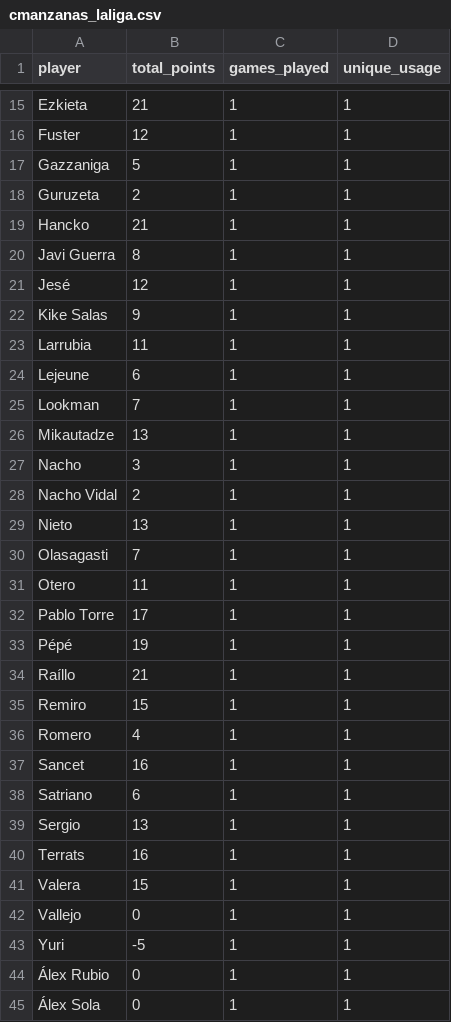
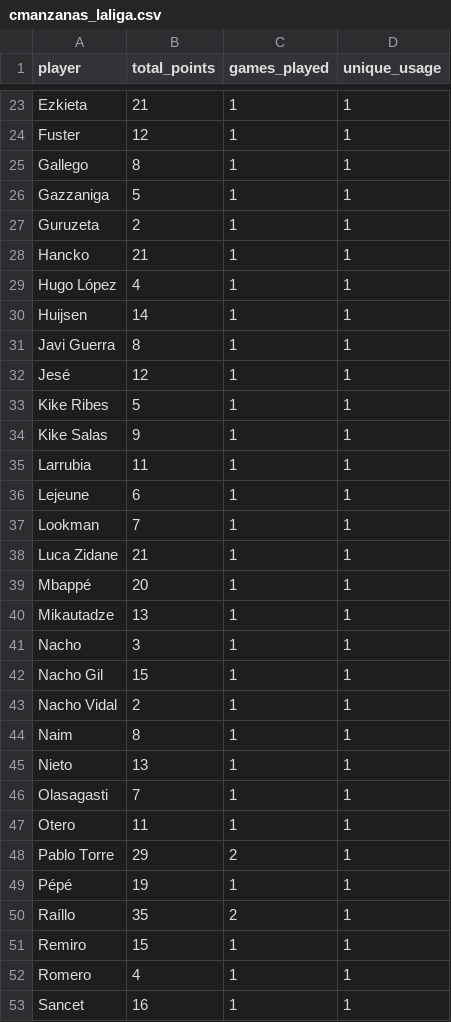
Before and after one commit to mldiego/ff, a CSV file: data/cmanzanas_laliga.csv, drawn as a sheet; only a part is shown, gaps mark what is left out; the shorter side is filled out with more unchanged rows; the diff covers the shown part only.

```diff
--- a/data/cmanzanas_laliga.csv
+++ b/data/cmanzanas_laliga.csv
@@ -16,2 +24,3 @@ Ezkieta,21,1,1
 Fuster,12,1,1
+Gallego,8,1,1
 Gazzaniga,5,1,1
@@ -19,4 +28,7 @@ Guruzeta,2,1,1
 Hancko,21,1,1
+Hugo López,4,1,1
+Huijsen,14,1,1
 Javi Guerra,8,1,1
 Jesé,12,1,1
+Kike Ribes,5,1,1
 Kike Salas,9,1,1
@@ -25,5 +37,9 @@ Lejeune,6,1,1
 Lookman,7,1,1
+Luca Zidane,21,1,1
+Mbappé,20,1,1
 Mikautadze,13,1,1
 Nacho,3,1,1
+Nacho Gil,15,1,1
 Nacho Vidal,2,1,1
+Naim,8,1,1
 Nieto,13,1,1
@@ -31,5 +47,5 @@ Olasagasti,7,1,1
 Otero,11,1,1
-Pablo Torre,17,1,1
+Pablo Torre,29,2,1
 Pépé,19,1,1
-Raíllo,21,1,1
+Raíllo,35,2,1
 Remiro,15,1,1
```
Also changed, not shown: 12 added rows elsewhere in this file, data/dieman95_laliga.csv, data/manziyauskas_laliga.csv, 2 other files.
